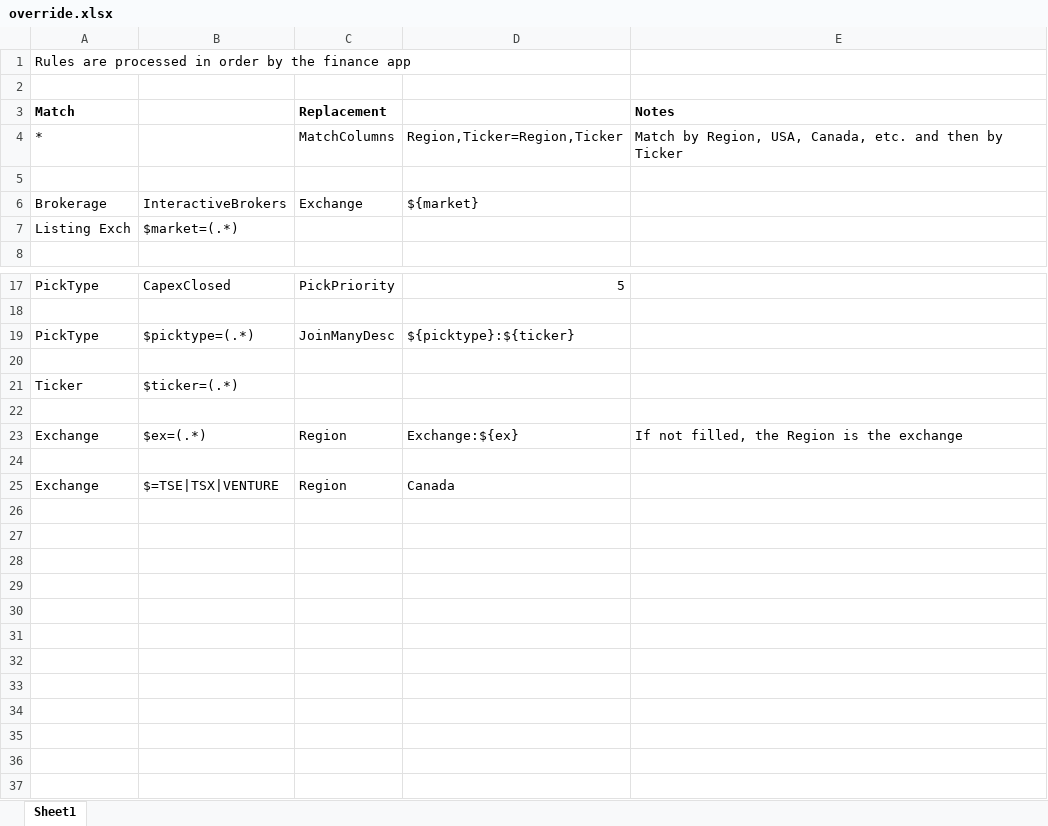
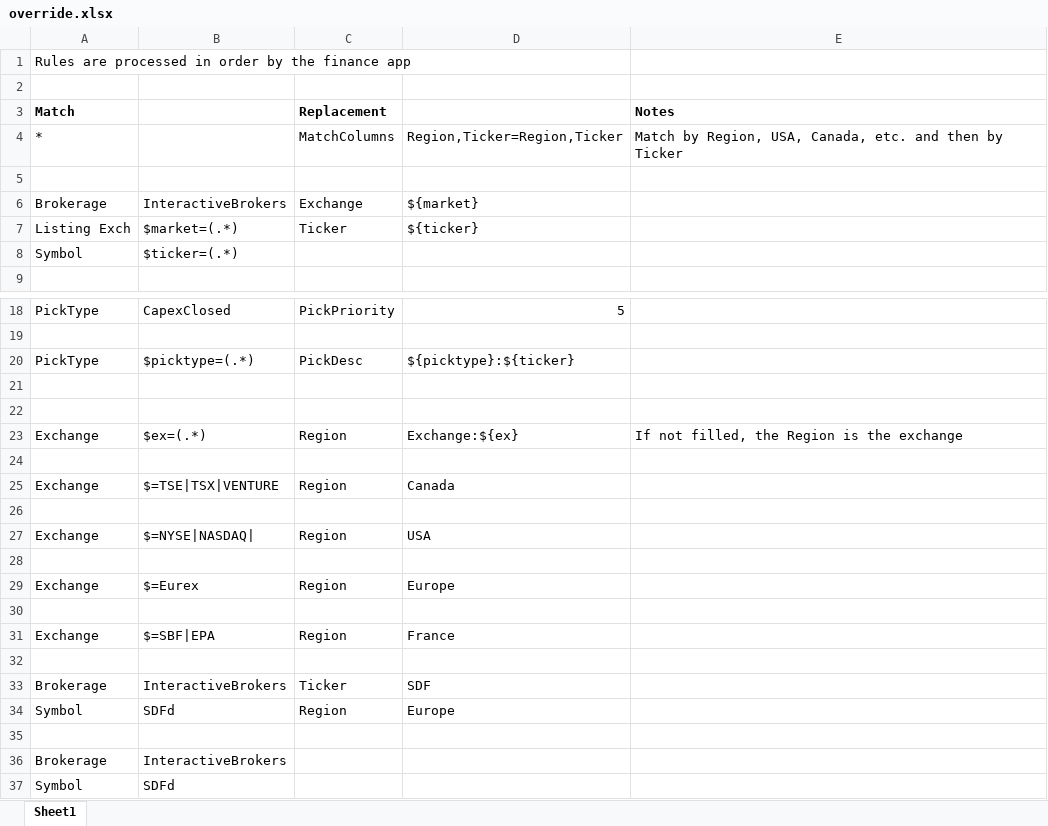
Before and after one commit to redfish64/themetrack, an Excel workbook: override.xlsx, sheet Sheet1, drawn as a sheet; only a part is shown, gaps mark what is left out; values as stored, in another font and other column widths than the file's, no borders; removed rows and columns are numbered as before the commit, all else as after; the diff names each change by its address in the sheet, - before the commit and + after, or states it on an @@ line.

Commit message:
about to use an enum for column names

```diff
--- a/override.xlsx (sheet Sheet1)
+++ b/override.xlsx (sheet Sheet1)
-C7 (Replacement): (empty)
+C7 (Replacement): Ticker
-D7: (empty)
+D7: ${ticker}
+row 8: Symbol | $ticker=(.*)
-C20 (Replacement): JoinManyDesc
+C20 (Replacement): PickDesc
-row 21: Ticker | $ticker=(.*)
+row 26: (empty)
+row 27: Exchange | $=NYSE|NASDAQ| | Region | USA
+row 28: (empty)
+row 29: Exchange | $=Eurex | Region | Europe
+row 30: (empty)
+row 31: Exchange | $=SBF|EPA | Region | France
+row 32: (empty)
+row 33: Brokerage | InteractiveBrokers | Ticker | SDF
+row 34: Symbol | SDFd | Region | Europe
+row 35: (empty)
+row 36: Brokerage | InteractiveBrokers
+row 37: Symbol | SDFd
```
Also changed, not shown: 4 other files.
